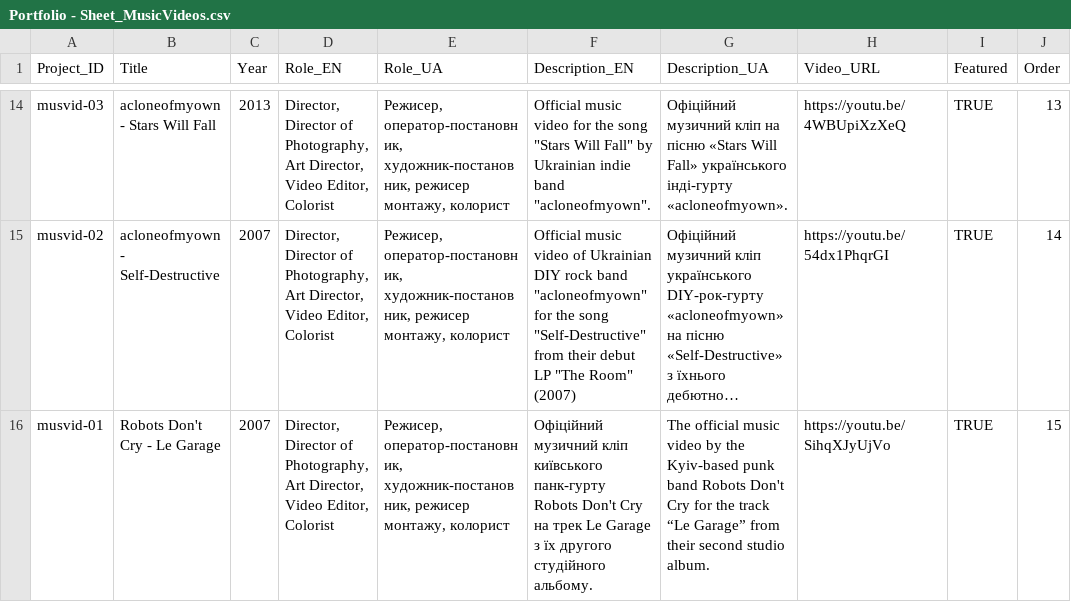
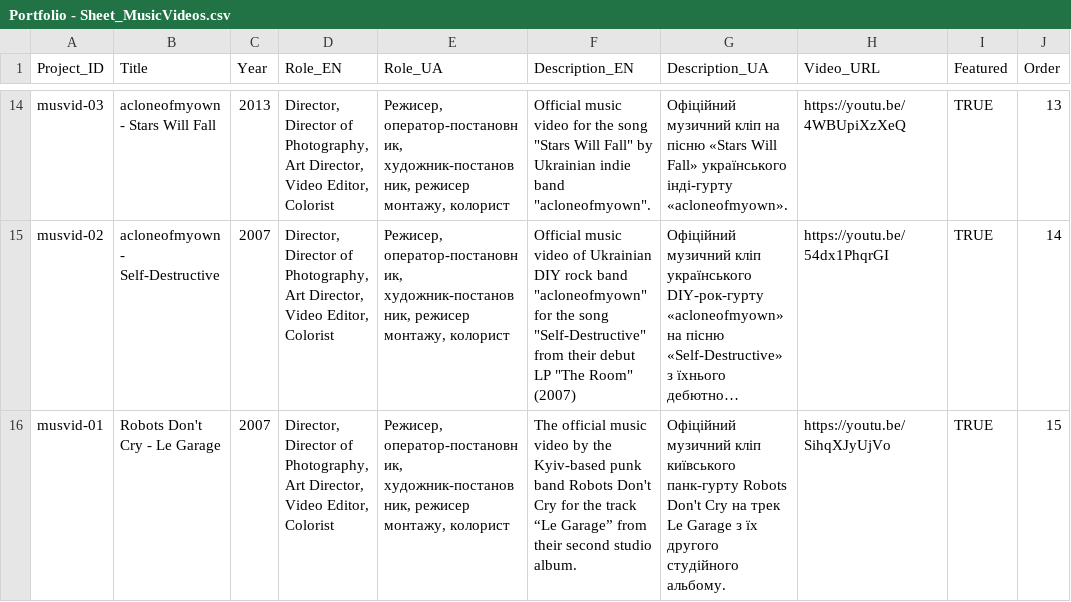
Before and after one commit to ephtrackx/portfolio, a CSV file: Portfolio - Sheet_MusicVideos.csv, drawn as a sheet; only a part is shown, gaps mark what is left out; long unchanged cells end in …; the diff names each change by its address in the sheet, - before the commit and + after, or states it on an @@ line.

Commit message:
Auto-update portfolio data and assets

```diff
--- a/Portfolio - Sheet_MusicVideos.csv
+++ b/Portfolio - Sheet_MusicVideos.csv
-F16 (Description_EN): Офіційний музичний кліп київського панк-гурту Robots Don't Cry на трек Le Garage з їх другого студійного альбому.
+F16 (Description_EN): The official music video by the Kyiv-based punk band Robots Don't Cry for the track “Le Garage” from their second studio album.
-G16 (Description_UA): The official music video by the Kyiv-based punk band Robots Don't Cry for the track “Le Garage” from their second studio album.
+G16 (Description_UA): Офіційний музичний кліп київського панк-гурту Robots Don't Cry на трек Le Garage з їх другого студійного альбому.
```
Also changed, not shown: 1 other file.
